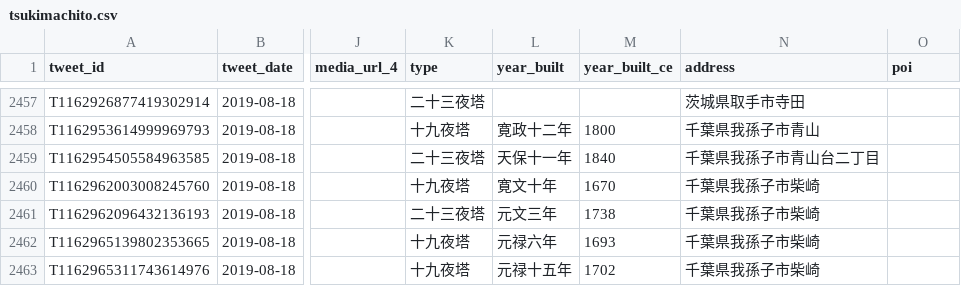
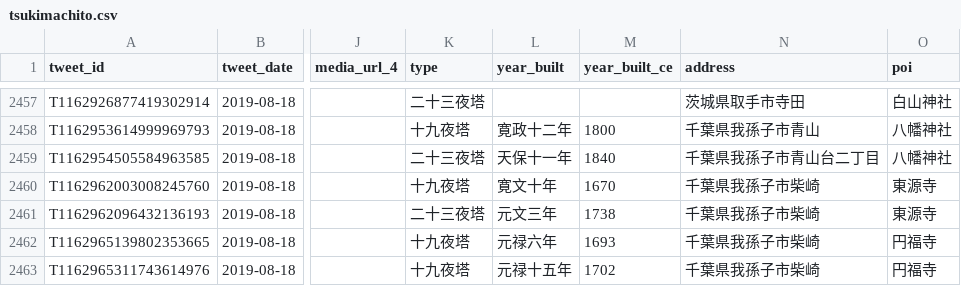
Before and after one commit to midoriit/tsukimachito, a CSV file: tsukimachito.csv, drawn as a sheet; only a part is shown, gaps mark what is left out; the diff covers the shown part only; the diff names each change by its address in the sheet, - before the commit and + after, or states it on an @@ line.

```diff
--- a/tsukimachito.csv
+++ b/tsukimachito.csv
-O2457 (poi): (empty)
+O2457 (poi): 白山神社
-O2458:O2459 (poi): (empty)
+O2458:O2459 (poi): 八幡神社
-O2460:O2461 (poi): (empty)
+O2460:O2461 (poi): 東源寺
-O2462:O2463 (poi): (empty)
+O2462:O2463 (poi): 円福寺
```
Also changed, not shown: 27 edited cells elsewhere in this file, 2 other files.
